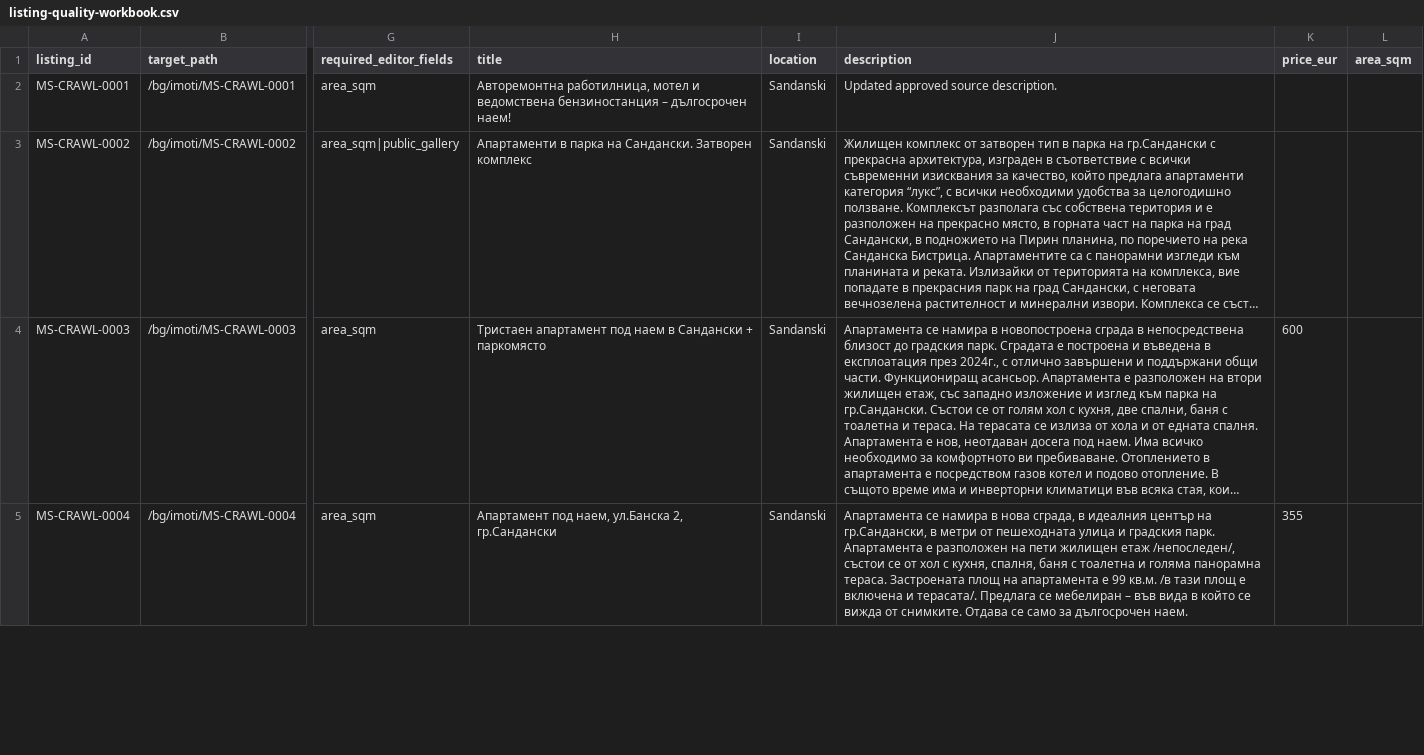
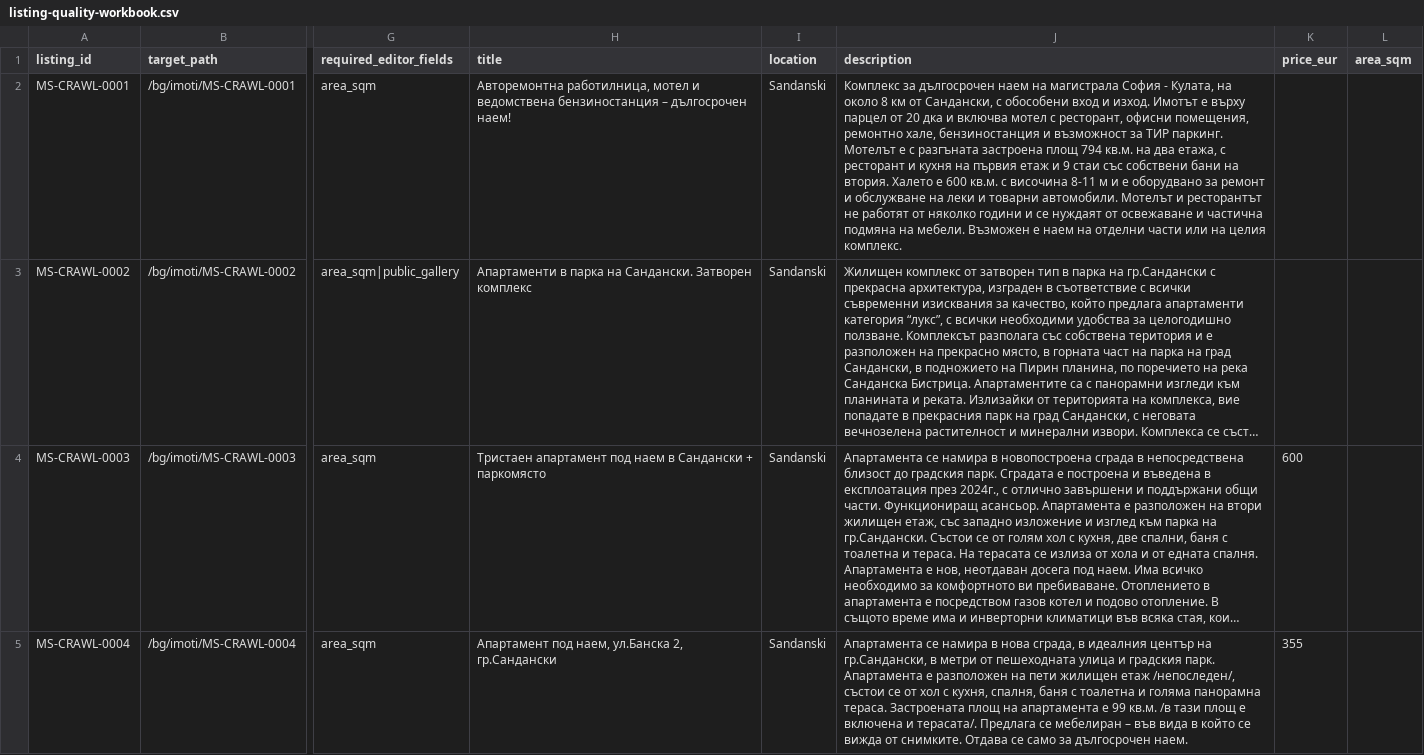
Before and after one commit to ms-realty/ms-realty, a CSV file: production/data/listing-quality-workbook.csv, drawn as a sheet; only a part is shown, gaps mark what is left out; long unchanged cells end in …; the diff covers the shown part only; the diff names each change by its address in the sheet, - before the commit and + after, or states it on an @@ line.

Commit message:
Improve source-backed public content

```diff
--- a/production/data/listing-quality-workbook.csv
+++ b/production/data/listing-quality-workbook.csv
-J2 (description): Updated approved source description.
+J2 (description): Комплекс за дългосрочен наем на магистрала София - Кулата, на около 8 км от Сандански, с обособени вход и изход. Имотът е върху парцел от 20 дка и включва мотел с ресторант, офисни помещения, ремонтно хале, бензиностанция и възможност за ТИР паркинг. Мотелът е с разгъната застроена площ 794 кв.м. на два етажа, с ресторант и кухня на първия етаж и 9 стаи със собствени бани на втория. Халето е 600 кв.м. с височина 8-11 м и е оборудвано за ремонт и обслужване на леки и товарни автомобили. Мотелът и ресторантът не работят от няколко години и се нуждаят от освежаване и частична подмяна на мебели. Възможен е наем на отделни части или на целия комплекс.
```
Also changed, not shown: 9 edited cells elsewhere in this file, 23 other files.
